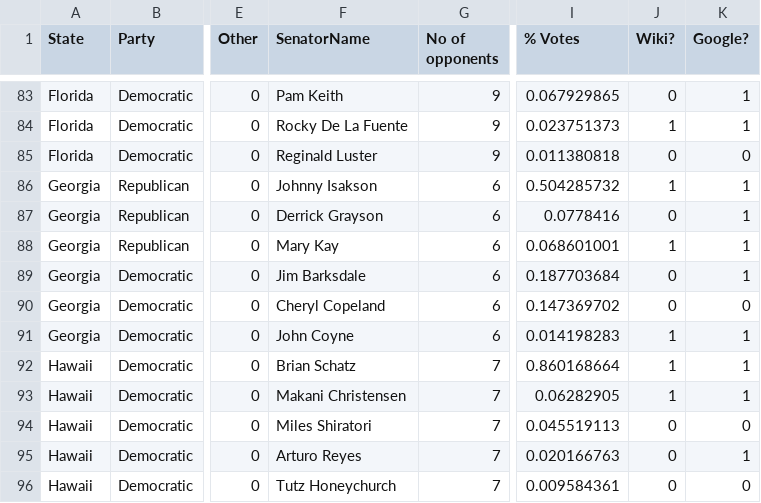
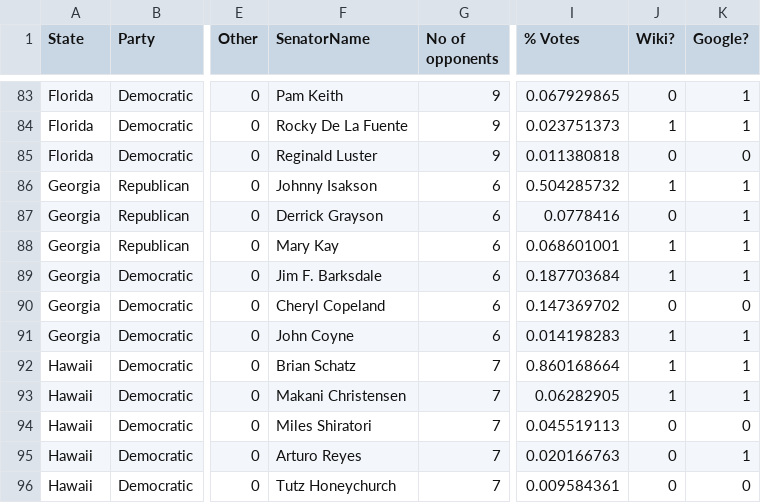
Before and after one commit to ChiruGit/Capstone, a CSV file: AllInput.csv, drawn as a sheet; only a part is shown, gaps mark what is left out; the diff names each change by its address in the sheet, - before the commit and + after, or states it on an @@ line.

Commit message:
few tweaks

```diff
--- a/AllInput.csv
+++ b/AllInput.csv
-F89 (SenatorName): Jim Barksdale
+F89 (SenatorName): Jim F. Barksdale
-J89 (Wiki?): 0
+J89 (Wiki?): 1
```
